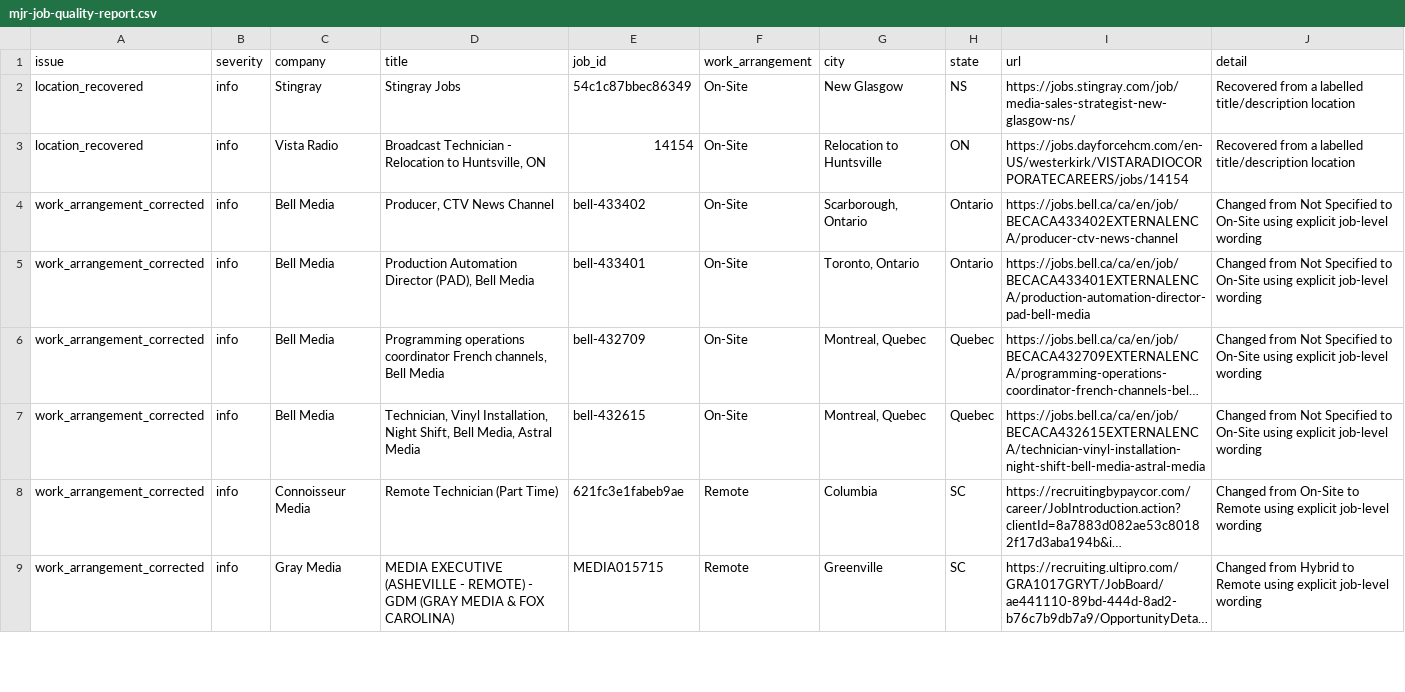
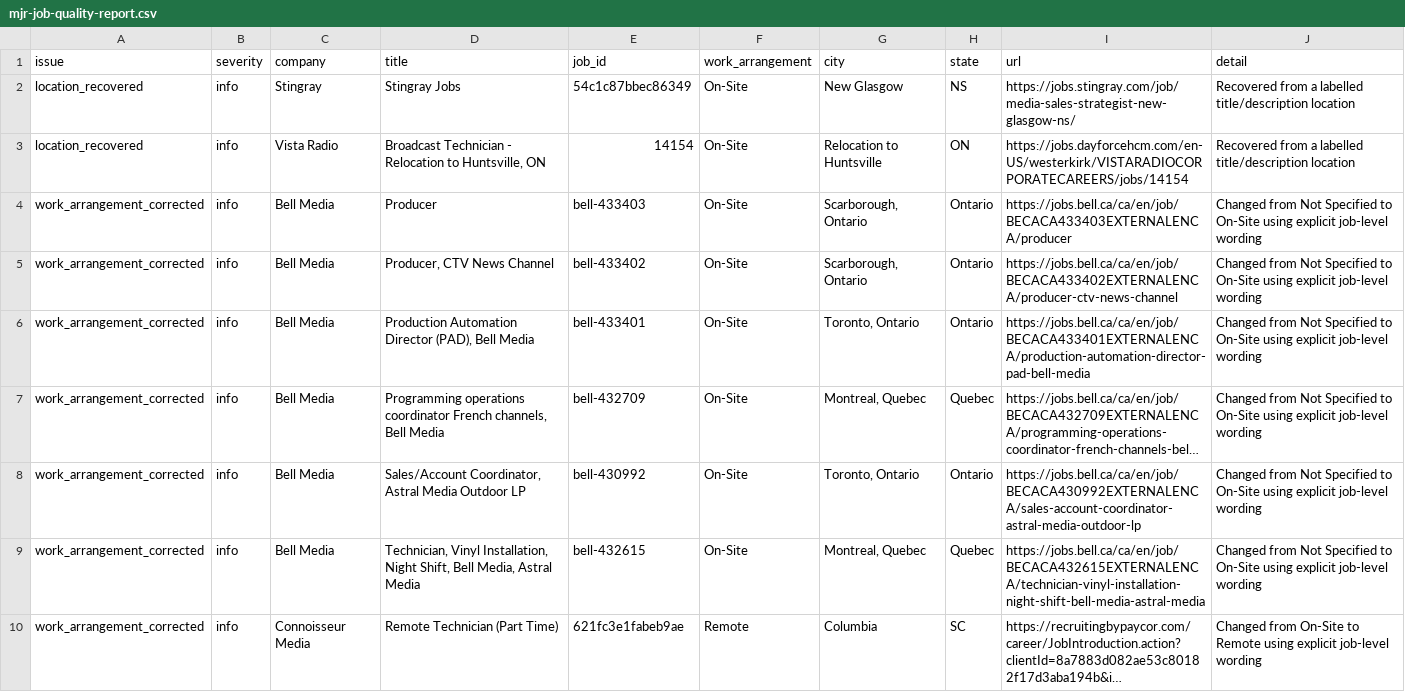
Before and after one commit to Mediajobsreport/mjr-jobs-feed, a CSV file: mjr-job-quality-report.csv, drawn as a sheet; only a part is shown; the shorter side is filled out with more unchanged rows; long unchanged cells end in …; the diff names each change by its address in the sheet, - before the commit and + after, or states it on an @@ line.

```diff
--- a/mjr-job-quality-report.csv
+++ b/mjr-job-quality-report.csv
+row 4: work_arrangement_corrected | info | Bell Media | Producer | bell-433403 | On-Site | Scarborough, Ontario | Ontario | https://jobs.bell.ca/ca/en/job/BECACA433403EXTERNALENCA/producer | Changed from Not Specified to On-Site using explicit job-level wording
+row 8: work_arrangement_corrected | info | Bell Media | Sales/Account Coordinator, Astral Media Outdoor LP | bell-430992 | On-Site | Toronto, Ontario | Ontario | https://jobs.bell.ca/ca/en/job/BECACA430992EXTERNALENCA/sales-account-coordinator-astral-media-outdoor-lp | Changed from Not Specified to On-Site using explicit job-level wording
```
Also changed, not shown: mjr-ats-audit.csv, 3 other files.
